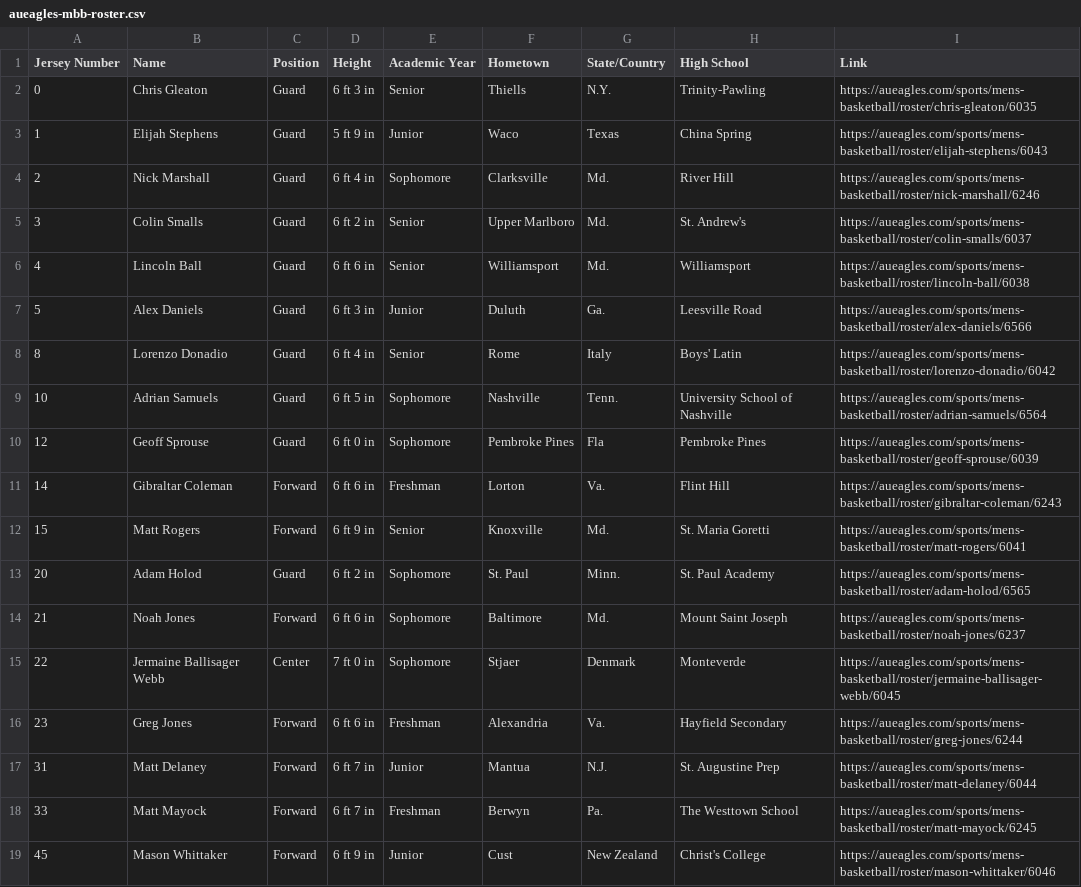
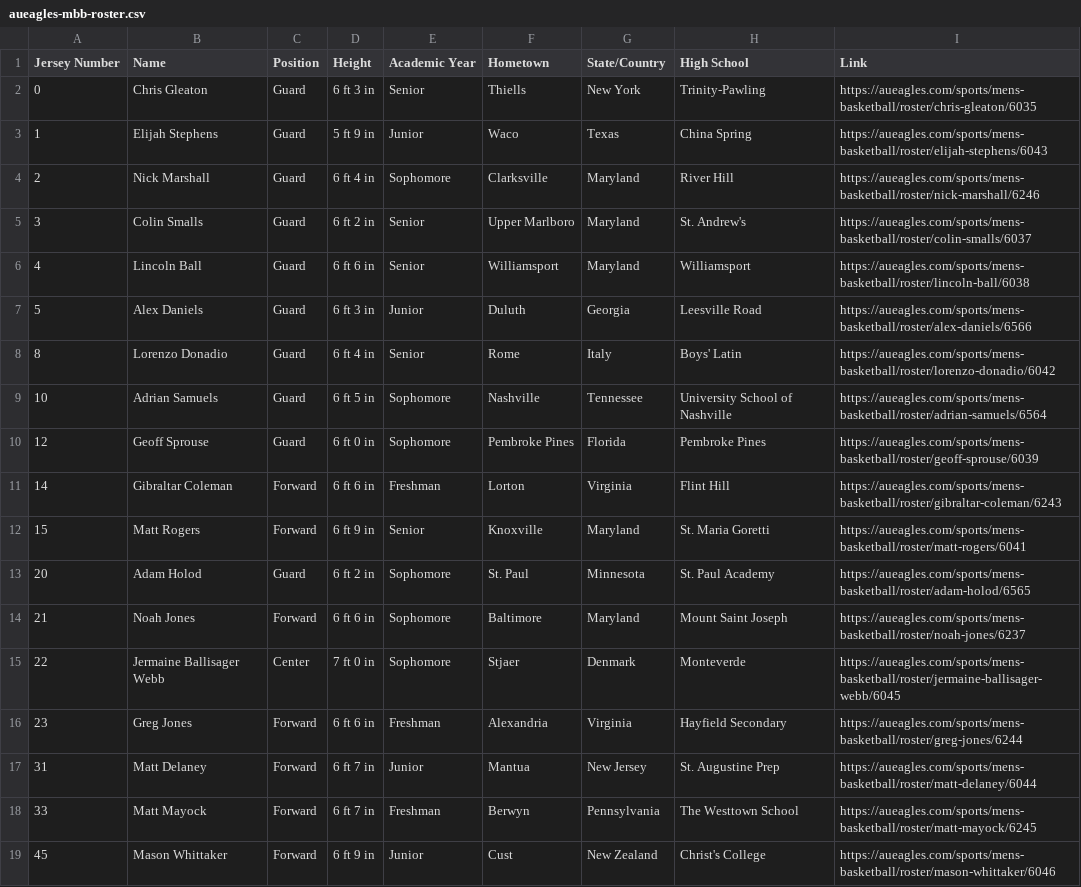
Before and after one commit to owena-b/aueagles-rosters, a CSV file: aueagles-mbb-roster.csv, drawn as a sheet.

Commit message:
cleaning for states

```diff
--- a/aueagles-mbb-roster.csv
+++ b/aueagles-mbb-roster.csv
@@ -1,19 +1,19 @@
 Jersey Number,Name,Position,Height,Academic Year,Hometown,State/Country,High School,Link
-0,Chris Gleaton,Guard,6 ft 3 in,Senior,Thiells,N.Y.,Trinity-Pawling,https://aueagles.com/sports/mens-basketball/roster/chris-gleaton/6035
+0,Chris Gleaton,Guard,6 ft 3 in,Senior,Thiells,New York,Trinity-Pawling,https://aueagles.com/sports/mens-basketball/roster/chris-gleaton/6035
 1,Elijah Stephens,Guard,5 ft 9 in,Junior,Waco,Texas,China Spring,https://aueagles.com/sports/mens-basketball/roster/elijah-stephens/6043
-2,Nick Marshall,Guard,6 ft 4 in,Sophomore,Clarksville,Md.,River Hill,https://aueagles.com/sports/mens-basketball/roster/nick-marshall/6246
-3,Colin Smalls,Guard,6 ft 2 in,Senior,Upper Marlboro,Md.,St. Andrew's,https://aueagles.com/sports/mens-basketball/roster/colin-smalls/6037
-4,Lincoln Ball,Guard,6 ft 6 in,Senior,Williamsport,Md.,Williamsport,https://aueagles.com/sports/mens-basketball/roster/lincoln-ball/6038
-5,Alex Daniels,Guard,6 ft 3 in,Junior,Duluth,Ga.,Leesville Road,https://aueagles.com/sports/mens-basketball/roster/alex-daniels/6566
+2,Nick Marshall,Guard,6 ft 4 in,Sophomore,Clarksville,Maryland,River Hill,https://aueagles.com/sports/mens-basketball/roster/nick-marshall/6246
+3,Colin Smalls,Guard,6 ft 2 in,Senior,Upper Marlboro,Maryland,St. Andrew's,https://aueagles.com/sports/mens-basketball/roster/colin-smalls/6037
+4,Lincoln Ball,Guard,6 ft 6 in,Senior,Williamsport,Maryland,Williamsport,https://aueagles.com/sports/mens-basketball/roster/lincoln-ball/6038
+5,Alex Daniels,Guard,6 ft 3 in,Junior,Duluth,Georgia,Leesville Road,https://aueagles.com/sports/mens-basketball/roster/alex-daniels/6566
 8,Lorenzo Donadio,Guard,6 ft 4 in,Senior,Rome,Italy,Boys' Latin,https://aueagles.com/sports/mens-basketball/roster/lorenzo-donadio/6042
-10,Adrian Samuels,Guard,6 ft 5 in,Sophomore,Nashville,Tenn.,University School of Nashville,https://aueagles.com/sports/mens-basketball/roster/adrian-samuels/6564
-12,Geoff Sprouse,Guard,6 ft 0 in,Sophomore,Pembroke Pines,Fla,Pembroke Pines,https://aueagles.com/sports/mens-basketball/roster/geoff-sprouse/6039
-14,Gibraltar Coleman,Forward,6 ft 6 in,Freshman,Lorton,Va.,Flint Hill,https://aueagles.com/sports/mens-basketball/roster/gibraltar-coleman/6243
-15,Matt Rogers,Forward,6 ft 9 in,Senior,Knoxville,Md.,St. Maria Goretti,https://aueagles.com/sports/mens-basketball/roster/matt-rogers/6041
-20,Adam Holod,Guard,6 ft 2 in,Sophomore,St. Paul,Minn.,St. Paul Academy,https://aueagles.com/sports/mens-basketball/roster/adam-holod/6565
-21,Noah Jones,Forward,6 ft 6 in,Sophomore,Baltimore,Md.,Mount Saint Joseph ,https://aueagles.com/sports/mens-basketball/roster/noah-jones/6237
+10,Adrian Samuels,Guard,6 ft 5 in,Sophomore,Nashville,Tennessee,University School of Nashville,https://aueagles.com/sports/mens-basketball/roster/adrian-samuels/6564
+12,Geoff Sprouse,Guard,6 ft 0 in,Sophomore,Pembroke Pines,Florida,Pembroke Pines,https://aueagles.com/sports/mens-basketball/roster/geoff-sprouse/6039
+14,Gibraltar Coleman,Forward,6 ft 6 in,Freshman,Lorton,Virginia,Flint Hill,https://aueagles.com/sports/mens-basketball/roster/gibraltar-coleman/6243
+15,Matt Rogers,Forward,6 ft 9 in,Senior,Knoxville,Maryland,St. Maria Goretti,https://aueagles.com/sports/mens-basketball/roster/matt-rogers/6041
+20,Adam Holod,Guard,6 ft 2 in,Sophomore,St. Paul,Minnesota,St. Paul Academy,https://aueagles.com/sports/mens-basketball/roster/adam-holod/6565
+21,Noah Jones,Forward,6 ft 6 in,Sophomore,Baltimore,Maryland,Mount Saint Joseph ,https://aueagles.com/sports/mens-basketball/roster/noah-jones/6237
 22,Jermaine Ballisager Webb,Center,7 ft 0 in,Sophomore,Stjaer,Denmark,Monteverde,https://aueagles.com/sports/mens-basketball/roster/jermaine-ballisager-webb/6045
-23,Greg Jones,Forward,6 ft 6 in,Freshman,Alexandria,Va.,Hayfield Secondary,https://aueagles.com/sports/mens-basketball/roster/greg-jones/6244
-31,Matt Delaney,Forward,6 ft 7 in,Junior,Mantua,N.J.,St. Augustine Prep,https://aueagles.com/sports/mens-basketball/roster/matt-delaney/6044
-33,Matt Mayock,Forward,6 ft 7 in,Freshman,Berwyn,Pa.,The Westtown School,https://aueagles.com/sports/mens-basketball/roster/matt-mayock/6245
+23,Greg Jones,Forward,6 ft 6 in,Freshman,Alexandria,Virginia,Hayfield Secondary,https://aueagles.com/sports/mens-basketball/roster/greg-jones/6244
+31,Matt Delaney,Forward,6 ft 7 in,Junior,Mantua,New Jersey,St. Augustine Prep,https://aueagles.com/sports/mens-basketball/roster/matt-delaney/6044
+33,Matt Mayock,Forward,6 ft 7 in,Freshman,Berwyn,Pennsylvania,The Westtown School,https://aueagles.com/sports/mens-basketball/roster/matt-mayock/6245
 45,Mason Whittaker,Forward,6 ft 9 in,Junior,Cust,New Zealand,Christ's College,https://aueagles.com/sports/mens-basketball/roster/mason-whittaker/6046
```
Also changed, not shown: aueagles-wbb-roster.csv, 3 other files.
